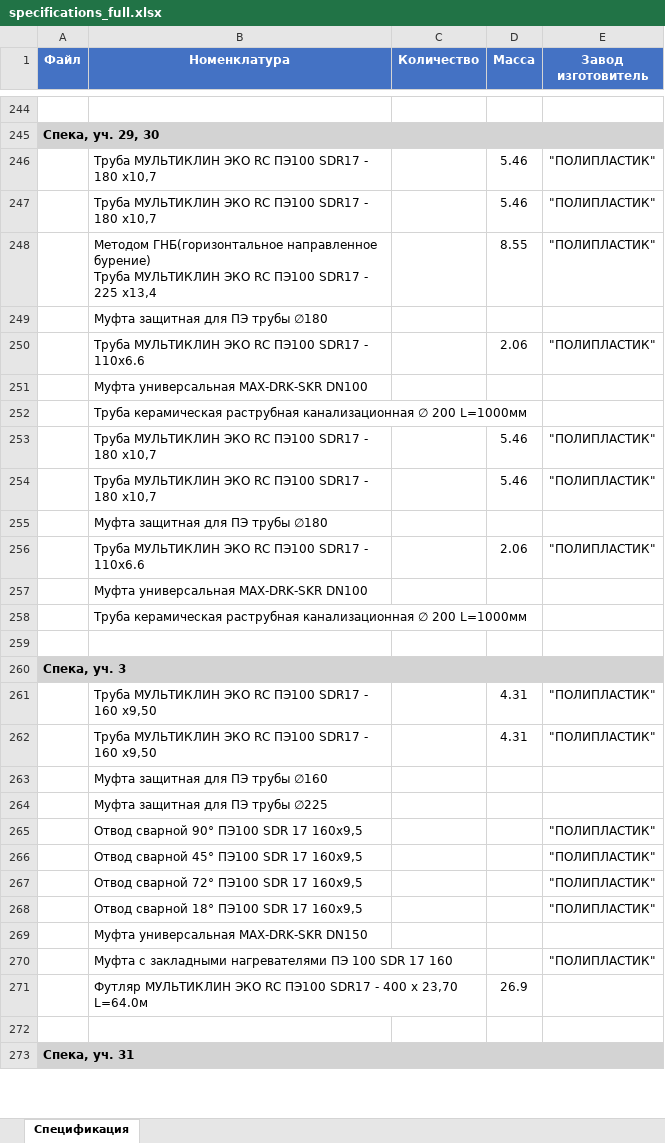
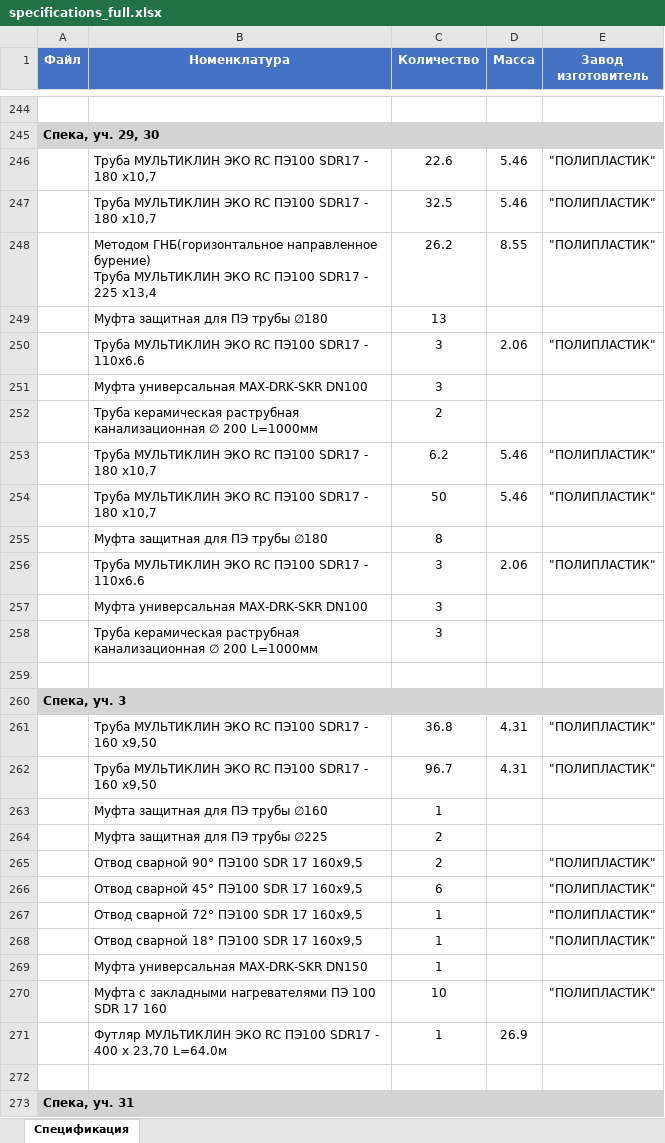
Before and after one commit to exmuzzy/fedor, an Excel workbook: specifications_full.xlsx, sheet Спецификация, drawn as a sheet; only a part is shown, gaps mark what is left out; values as stored, in another font and other column widths than the file's, no borders; removed rows and columns are numbered as before the commit, all else as after; the diff covers the shown part only; the diff names each change by its address in the sheet, - before the commit and + after, or states it on an @@ line.

Commit message:
Исправлена обработка объединенных столбцов: количество теперь извлекается в 73% случаев (было 23%)

```diff
--- a/specifications_full.xlsx (sheet Спецификация)
+++ b/specifications_full.xlsx (sheet Спецификация)
-C246 (Количество): (empty)
+C246 (Количество): 22.6
-C247 (Количество): (empty)
+C247 (Количество): 32.5
-C248 (Количество): (empty)
+C248 (Количество): 26.2
-C249 (Количество): (empty)
+C249 (Количество): 13
-C250 (Количество): (empty)
+C250 (Количество): 3
-row 251:  | Муфта универсальная MAX-DRK-SKR DN100
-row 252:  | Труба керамическая раструбная канализационная ∅ 200 L=1000мм
+row 251:  | Муфта универсальная MAX-DRK-SKR DN100 | 3
+row 252:  | Труба керамическая раструбная канализационная ∅ 200 L=1000мм | 2
-C253 (Количество): (empty)
+C253 (Количество): 6.2
-C254 (Количество): (empty)
+C254 (Количество): 50
-C255 (Количество): (empty)
+C255 (Количество): 8
-C256 (Количество): (empty)
+C256 (Количество): 3
-row 257:  | Муфта универсальная MAX-DRK-SKR DN100
-row 258:  | Труба керамическая раструбная канализационная ∅ 200 L=1000мм
+row 257:  | Муфта универсальная MAX-DRK-SKR DN100 | 3
+row 258:  | Труба керамическая раструбная канализационная ∅ 200 L=1000мм | 3
-C261 (Количество): (empty)
+C261 (Количество): 36.8
-C262 (Количество): (empty)
+C262 (Количество): 96.7
-C263 (Количество): (empty)
+C263 (Количество): 1
-C264:C265 (Количество): (empty)
+C264:C265 (Количество): 2
-C266 (Количество): (empty)
+C266 (Количество): 6
-C267:C269 (Количество): (empty)
+C267:C269 (Количество): 1
-C270 (Количество): (empty)
+C270 (Количество): 10
-C271 (Количество): (empty)
+C271 (Количество): 1
```
Also changed, not shown: 48 added rows, 48 removed rows, 1 moved row and 268 edited cells elsewhere in this sheet, 1 other file.
